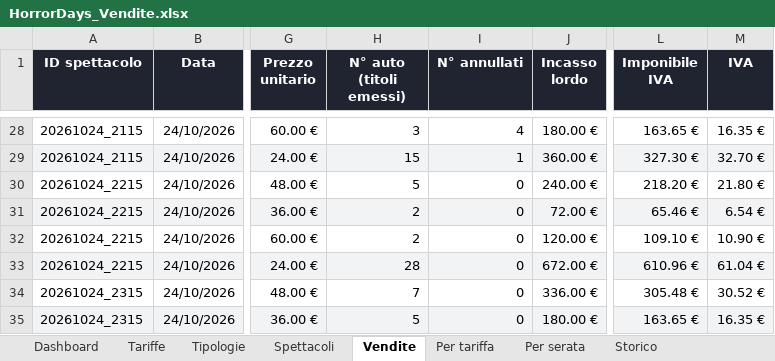
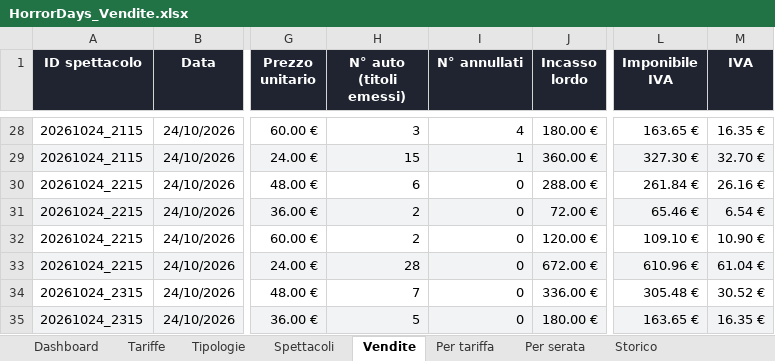
Before and after one commit to boostcreativeai-prog/HorrorDays, an Excel workbook: data/HorrorDays_Vendite.xlsx, sheet Vendite, drawn as a sheet; only a part is shown, gaps mark what is left out; values as stored, in another font and other column widths than the file's, no borders; the diff names each change by its address in the sheet, - before the commit and + after, or states it on an @@ line.

Commit message:
Report vendite 23/10/2026 12:28

```diff
--- a/data/HorrorDays_Vendite.xlsx (sheet Vendite)
+++ b/data/HorrorDays_Vendite.xlsx (sheet Vendite)
-H30 (N° auto (titoli emessi)): 5
+H30 (N° auto (titoli emessi)): 6
-J30 (Incasso lordo): 240.00 €
+J30 (Incasso lordo): 288.00 €
-L30 (Imponibile IVA): 218.20 €
+L30 (Imponibile IVA): 261.84 €
-M30 (IVA): 21.80 €
+M30 (IVA): 26.16 €
```
Also changed, not shown: sheet Registro vendite, sheet Picchi vendite, sheet Storico, sheet Dashboard, charts or pictures, site/HorrorDays_Vendite.xlsx, 4 other files.
